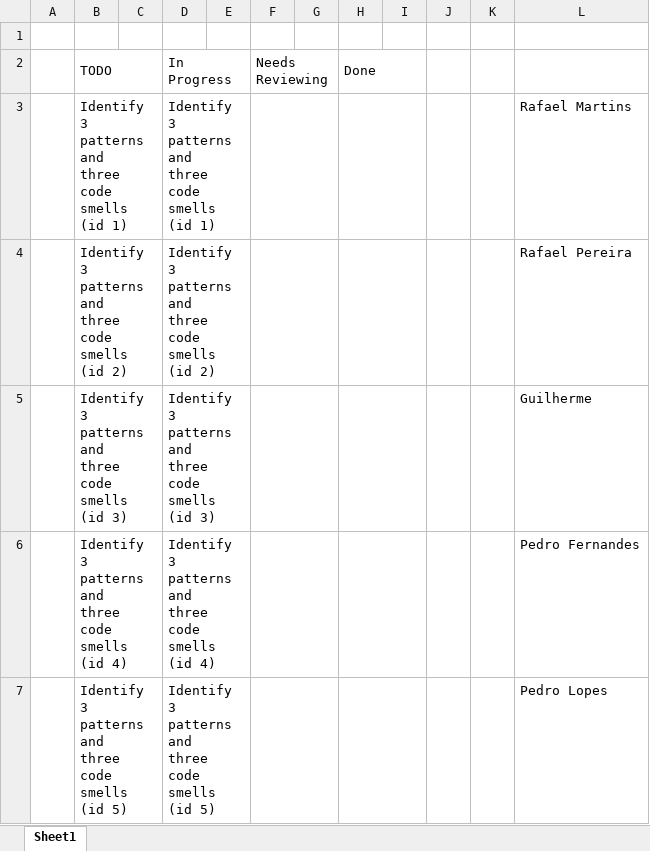
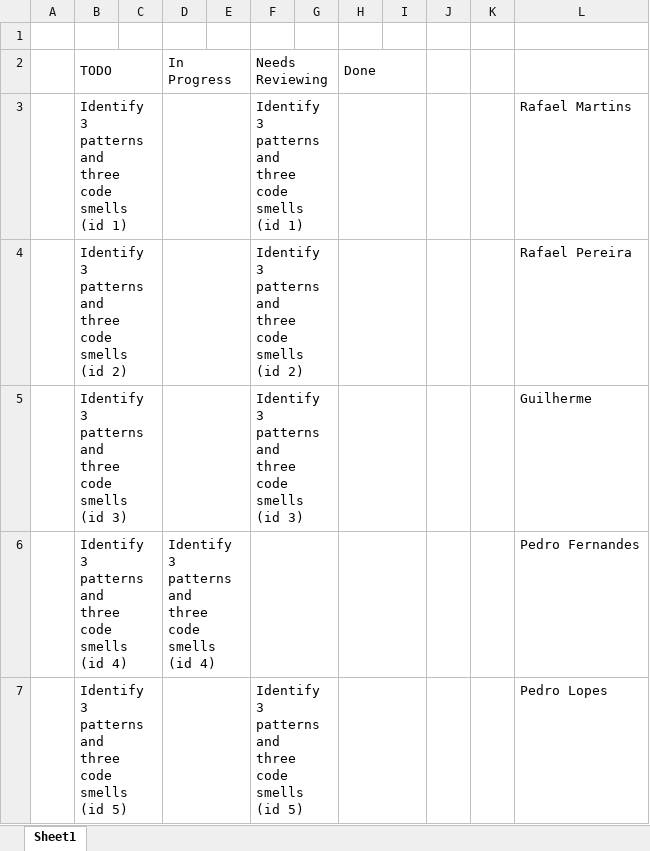
Before and after one commit to Gui28F/SE2223_57514_60045_60602_60694_60700, an Excel workbook: Phase 1/Sprint1/Sprint Backlog.xlsx, sheet Sheet1, drawn as a sheet; values as stored, in another font and other column widths than the file's, no cell formats; charts and pictures not drawn; ↵ is a line break in a cell; the diff names each change by its address in the sheet, - before the commit and + after, or states it on an @@ line.

```diff
--- a/Phase 1/Sprint1/Sprint Backlog.xlsx (sheet Sheet1)
+++ b/Phase 1/Sprint1/Sprint Backlog.xlsx (sheet Sheet1)
-D3 (In Progress): Identify 3 patterns and ↵ three code smells (id 1)
+D3 (In Progress): (empty)
-F3 (Needs Reviewing): (empty)
+F3 (Needs Reviewing): Identify 3 patterns and ↵ three code smells (id 1)
-D4 (In Progress): Identify 3 patterns and ↵ three code smells (id 2)
+D4 (In Progress): (empty)
-F4 (Needs Reviewing): (empty)
+F4 (Needs Reviewing): Identify 3 patterns and ↵ three code smells (id 2)
-D5 (In Progress): Identify 3 patterns and ↵ three code smells (id 3)
+D5 (In Progress): (empty)
-F5 (Needs Reviewing): (empty)
+F5 (Needs Reviewing): Identify 3 patterns and ↵ three code smells (id 3)
-D7 (In Progress): Identify 3 patterns and ↵ three code smells (id 5)
+D7 (In Progress): (empty)
-F7 (Needs Reviewing): (empty)
+F7 (Needs Reviewing): Identify 3 patterns and ↵ three code smells (id 5)
```
Also changed, not shown: cell formats, charts or pictures, Phase 1/Sprint1/Burndown Chart.xlsx, 2 other files.
